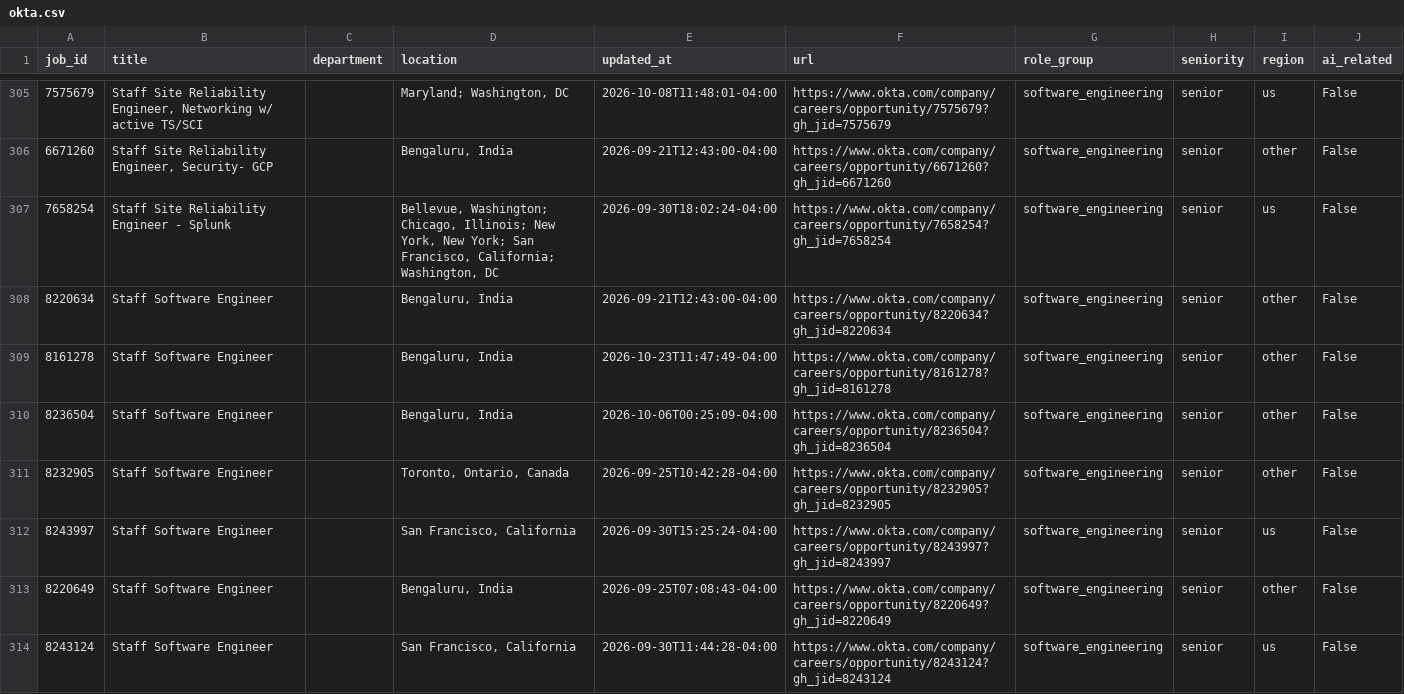
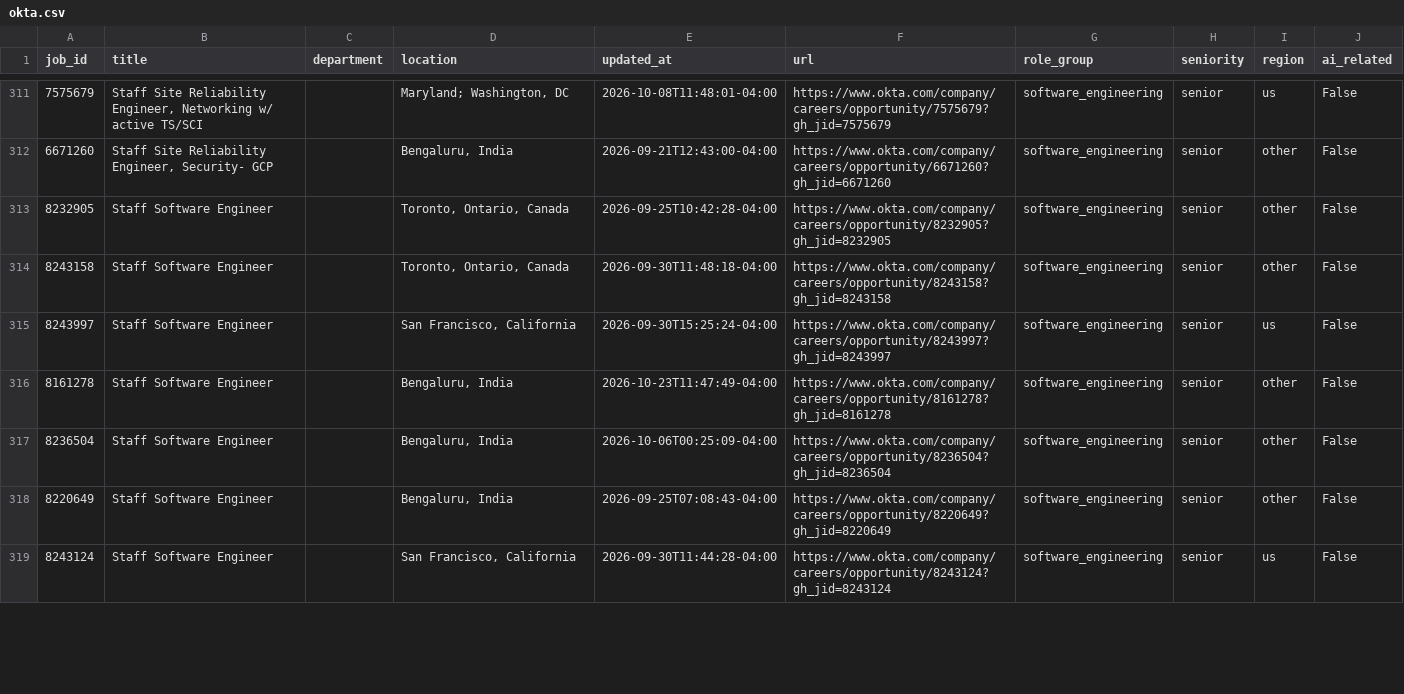
Before and after one commit to jjohn6297-sketch/signal-desk, a CSV file: data/jobs/current/okta.csv, drawn as a sheet; only a part is shown, gaps mark what is left out; the diff covers the shown part only.

```diff
--- a/data/jobs/current/okta.csv
+++ b/data/jobs/current/okta.csv
@@ -306,8 +312,7 @@ job_id,title,department,location,updated_at,url,role_group,seniority,region,ai_r
 6671260,"Staff Site Reliability Engineer, Security- GCP",,"Bengaluru, India",2026-09-21T12:43:00-04:00,https://www.okta.com/company/careers/opportunity/6671260?gh_jid=6671260,software_engineering,senior,other,False
-7658254,Staff Site Reliability Engineer - Splunk,,"Bellevue, Washington; Chicago, Illinois; New York, New York; San Francisco, California; Washington, DC",2026-09-30T18:02:24-04:00,https://www.okta.com/company/careers/opportunity/7658254?gh_jid=7658254,software_engineering,senior,us,False
-8220634,Staff Software Engineer,,"Bengaluru, India",2026-09-21T12:43:00-04:00,https://www.okta.com/company/careers/opportunity/8220634?gh_jid=8220634,software_engineering,senior,other,False
+8232905,Staff Software Engineer,,"Toronto, Ontario, Canada",2026-09-25T10:42:28-04:00,https://www.okta.com/company/careers/opportunity/8232905?gh_jid=8232905,software_engineering,senior,other,False
+8243158,Staff Software Engineer,,"Toronto, Ontario, Canada",2026-09-30T11:48:18-04:00,https://www.okta.com/company/careers/opportunity/8243158?gh_jid=8243158,software_engineering,senior,other,False
+8243997,Staff Software Engineer,,"San Francisco, California",2026-09-30T15:25:24-04:00,https://www.okta.com/company/careers/opportunity/8243997?gh_jid=8243997,software_engineering,senior,us,False
 8161278,Staff Software Engineer,,"Bengaluru, India",2026-10-23T11:47:49-04:00,https://www.okta.com/company/careers/opportunity/8161278?gh_jid=8161278,software_engineering,senior,other,False
 8236504,Staff Software Engineer,,"Bengaluru, India",2026-10-06T00:25:09-04:00,https://www.okta.com/company/careers/opportunity/8236504?gh_jid=8236504,software_engineering,senior,other,False
-8232905,Staff Software Engineer,,"Toronto, Ontario, Canada",2026-09-25T10:42:28-04:00,https://www.okta.com/company/careers/opportunity/8232905?gh_jid=8232905,software_engineering,senior,other,False
-8243997,Staff Software Engineer,,"San Francisco, California",2026-09-30T15:25:24-04:00,https://www.okta.com/company/careers/opportunity/8243997?gh_jid=8243997,software_engineering,senior,us,False
 8220649,Staff Software Engineer,,"Bengaluru, India",2026-09-25T07:08:43-04:00,https://www.okta.com/company/careers/opportunity/8220649?gh_jid=8220649,software_engineering,senior,other,False
```
Also changed, not shown: 10 added rows, 5 removed rows, 29 moved rows and 6 edited cells elsewhere in this file, data/jobs/current/cloudflare.csv, data/jobs/current/natera.csv, 33 other files.
